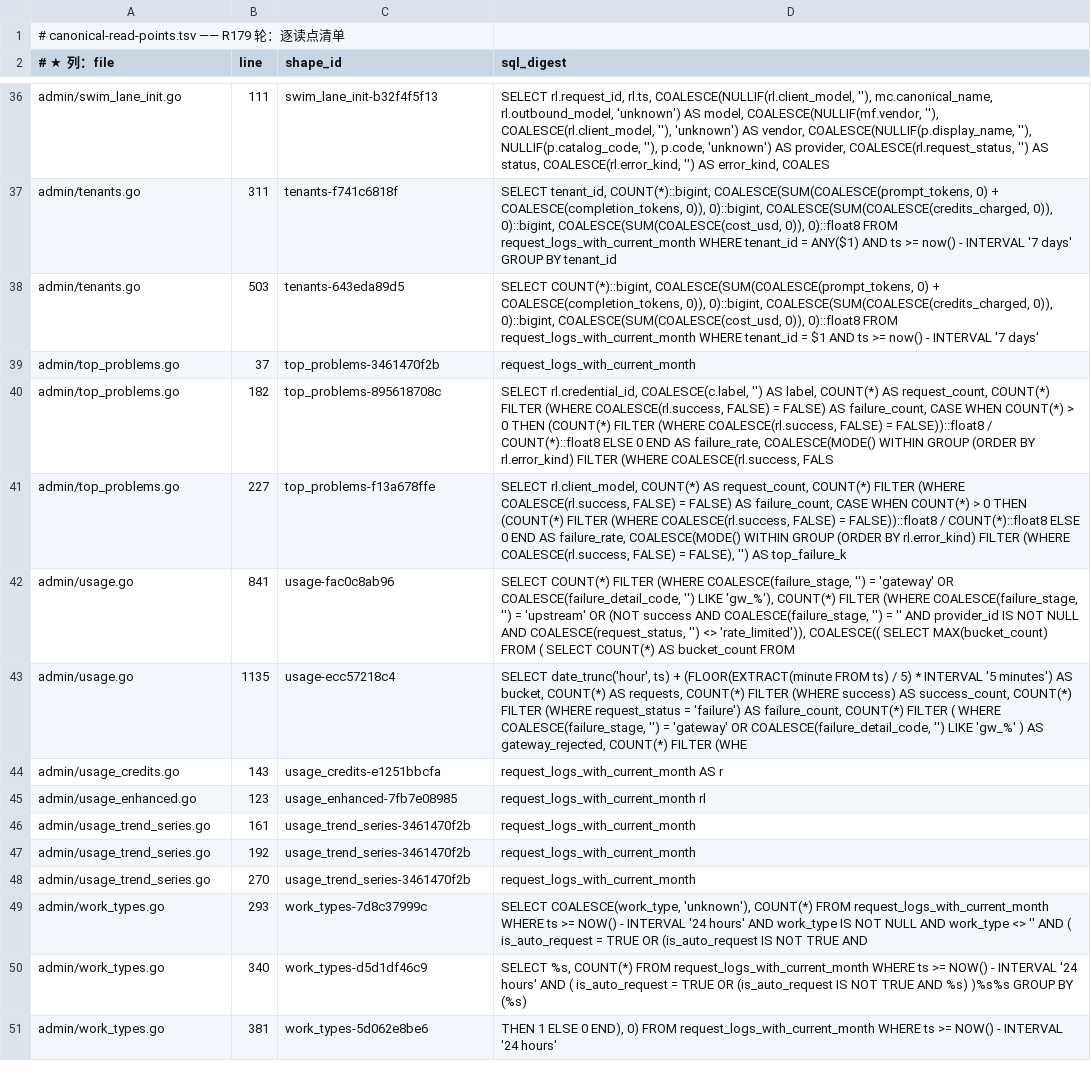
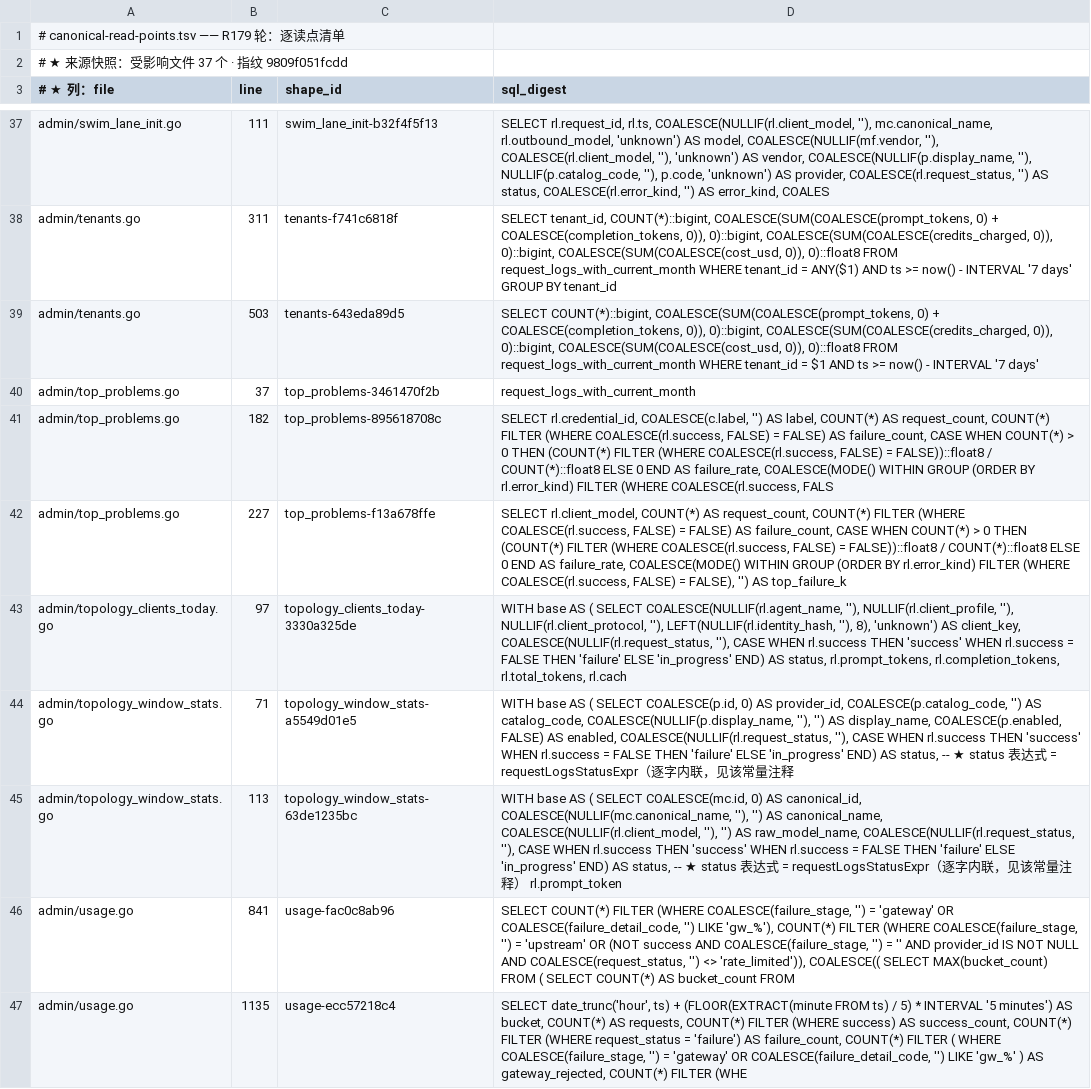
Before and after one commit to halfking/ai-native-gateway-core, a TSV file: scripts/audit/asset/canonical-read-points.tsv, drawn as a sheet; only a part is shown, gaps mark what is left out; the shorter side is filled out with more unchanged rows.

```diff
--- a/scripts/audit/asset/canonical-read-points.tsv
+++ b/scripts/audit/asset/canonical-read-points.tsv
@@ -1,2 +1,3 @@
 # canonical-read-points.tsv —— R179 轮：逐读点清单
+# ★ 来源快照：受影响文件 37 个 · 指纹 9809f051fcdd
 # ★ 列：file	line	shape_id	sql_digest
@@ -41,2 +42,5 @@ admin/top_problems.go	182	top_problems-895618708c	SELECT rl.credential_id, COALE
 admin/top_problems.go	227	top_problems-f13a678ffe	SELECT rl.client_model, COUNT(*) AS request_count, COUNT(*) FILTER (WHERE COALESCE(rl.success, FALSE) = FALSE) AS failure_count, CASE WHEN COUNT(*) > 0 THEN (COUNT(*) FILTER (WHERE COALESCE(rl.success, FALSE) = FALSE))::float8 / COUNT(*)::float8 ELSE 0 END AS failure_rate, COALESCE(MODE() WITHIN GROUP (ORDER BY rl.error_kind) FILTER (WHERE COALESCE(rl.success, FALSE) = FALSE), '') AS top_failure_k
+admin/topology_clients_today.go	97	topology_clients_today-3330a325de	WITH base AS ( SELECT COALESCE(NULLIF(rl.agent_name, ''), NULLIF(rl.client_profile, ''), NULLIF(rl.client_protocol, ''), LEFT(NULLIF(rl.identity_hash, ''), 8), 'unknown') AS client_key, COALESCE(NULLIF(rl.request_status, ''), CASE WHEN rl.success THEN 'success' WHEN rl.success = FALSE THEN 'failure' ELSE 'in_progress' END) AS status, rl.prompt_tokens, rl.completion_tokens, rl.total_tokens, rl.cach
+admin/topology_window_stats.go	71	topology_window_stats-a5549d01e5	WITH base AS ( SELECT COALESCE(p.id, 0) AS provider_id, COALESCE(p.catalog_code, '') AS catalog_code, COALESCE(NULLIF(p.display_name, ''), '') AS display_name, COALESCE(p.enabled, FALSE) AS enabled, COALESCE(NULLIF(rl.request_status, ''), CASE WHEN rl.success THEN 'success' WHEN rl.success = FALSE THEN 'failure' ELSE 'in_progress' END) AS status, -- ★ status 表达式 = requestLogsStatusExpr（逐字内联，见该常量注释
+admin/topology_window_stats.go	113	topology_window_stats-63de1235bc	WITH base AS ( SELECT COALESCE(mc.id, 0) AS canonical_id, COALESCE(NULLIF(mc.canonical_name, ''), '') AS canonical_name, COALESCE(NULLIF(rl.client_model, ''), '') AS raw_model_name, COALESCE(NULLIF(rl.request_status, ''), CASE WHEN rl.success THEN 'success' WHEN rl.success = FALSE THEN 'failure' ELSE 'in_progress' END) AS status, -- ★ status 表达式 = requestLogsStatusExpr（逐字内联，见该常量注释） rl.prompt_token
 admin/usage.go	841	usage-fac0c8ab96	SELECT COUNT(*) FILTER (WHERE COALESCE(failure_stage, '') = 'gateway' OR COALESCE(failure_detail_code, '') LIKE 'gw_%'), COUNT(*) FILTER (WHERE COALESCE(failure_stage, '') = 'upstream' OR (NOT success AND COALESCE(failure_stage, '') = '' AND provider_id IS NOT NULL AND COALESCE(request_status, '') <> 'rate_limited')), COALESCE(( SELECT MAX(bucket_count) FROM ( SELECT COUNT(*) AS bucket_count FROM
```
Also changed, not shown: scripts/audit/asset/canonical-read-point-shapes.tsv, scripts/audit/asset/query-index-requirements.tsv, 10 other files.
